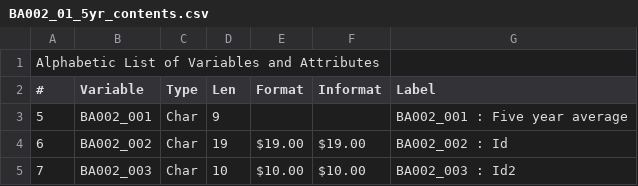
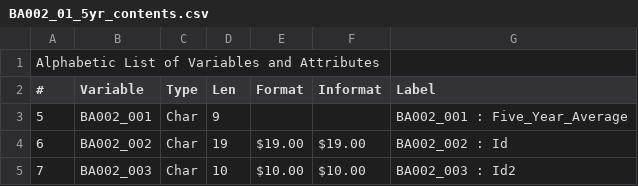
Before and after one commit to sEigmA/SEIGMA, a CSV file: divorce/BA002_01_5yr_contents.csv, drawn as a sheet; only a part is shown.

```diff
--- a/divorce/BA002_01_5yr_contents.csv
+++ b/divorce/BA002_01_5yr_contents.csv
@@ -2,3 +2,3 @@ Alphabetic List of Variables and Attributes,,,,,,
 #,Variable,Type,Len,Format,Informat,Label
-5,BA002_001,Char,9,,,BA002_001 : Five year average
+5,BA002_001,Char,9,,,BA002_001 : Five_Year_Average
 6,BA002_002,Char,19,$19.00 ,$19.00 ,BA002_002 : Id
```
Also changed, not shown: divorce/marriagedata.csv, 3 other files.
